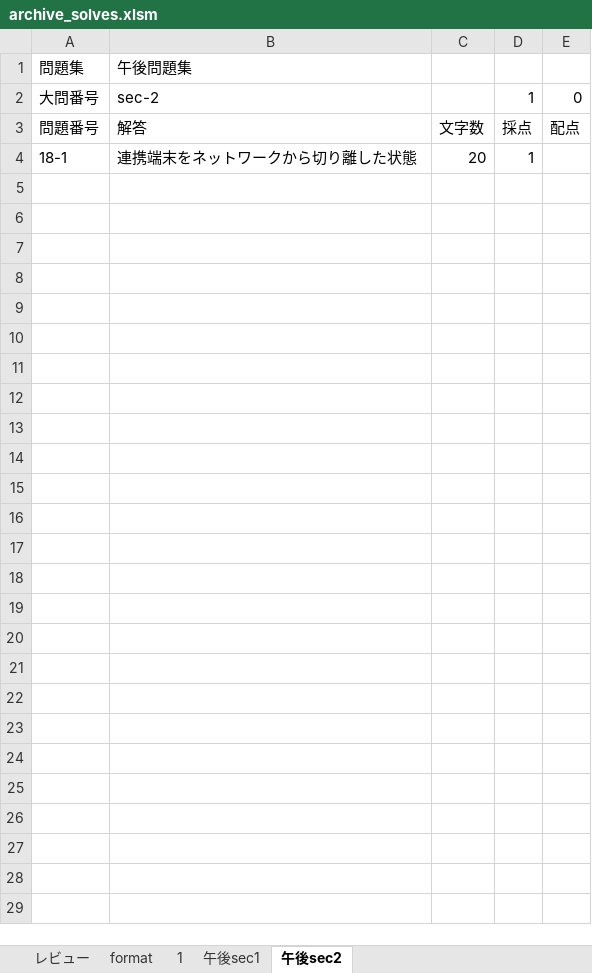
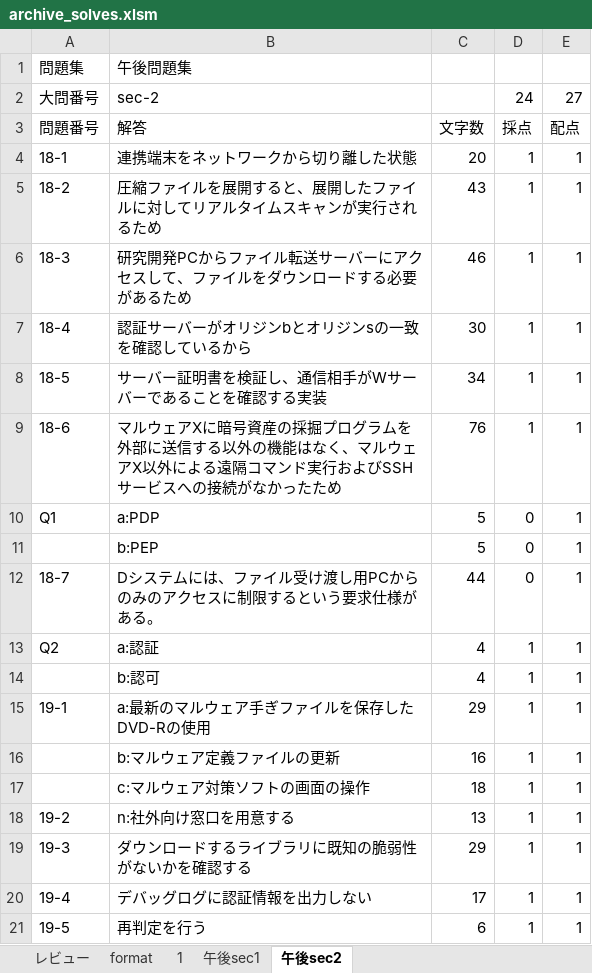
Before and after one commit to Shinichi0713/security_specialist, an Excel workbook: 2025/basic/archive_solves.xlsm, sheet 午後sec2, drawn as a sheet; only a part is shown; values as stored, in another font and other column widths than the file's, no borders; the diff covers the shown part only; the diff names each change by its address in the sheet, - before the commit and + after, or states it on an @@ line.

Commit message:
up

```diff
--- a/2025/basic/archive_solves.xlsm (sheet 午後sec2)
+++ b/2025/basic/archive_solves.xlsm (sheet 午後sec2)
-D2: 1
+D2: 24
-E2: 0
+E2: 27
-E4: (empty)
+E4: 1
+row 5: 18-2 | 圧縮ファイルを展開すると、展開したファイルに対してリアルタイムスキャンが実行されるため | 43 | 1 | 1
+row 6: 18-3 | 研究開発PCからファイル転送サーバーにアクセスして、ファイルをダウンロードする必要があるため | 46 | 1 | 1
+row 7: 18-4 | 認証サーバーがオリジンbとオリジンsの一致を確認しているから | 30 | 1 | 1
+row 8: 18-5 | サーバー証明書を検証し、通信相手がWサーバーであることを確認する実装 | 34 | 1 | 1
+row 9: 18-6 | マルウェアXに暗号資産の採掘プログラムを外部に送信する以外の機能はなく、マルウェアX以外による遠隔コマンド実行およびSSHサービスへの接続がなかったため | 76 | 1 | 1
+row 10: Q1 | a:PDP | 5 | 0 | 1
+row 11:  | b:PEP | 5 | 0 | 1
+row 12: 18-7 | Dシステムには、ファイル受け渡し用PCからのみのアクセスに制限するという要求仕様がある。 | 44 | 0 | 1
+row 13: Q2 | a:認証 | 4 | 1 | 1
+row 14:  | b:認可 | 4 | 1 | 1
+row 15: 19-1 | a:最新のマルウェア手ぎファイルを保存したDVD-Rの使用 | 29 | 1 | 1
+row 16:  | b:マルウェア定義ファイルの更新 | 16 | 1 | 1
+row 17:  | c:マルウェア対策ソフトの画面の操作 | 18 | 1 | 1
+row 18: 19-2 | n:社外向け窓口を用意する | 13 | 1 | 1
+row 19: 19-3 | ダウンロードするライブラリに既知の脆弱性がないかを確認する | 29 | 1 | 1
+row 20: 19-4 | デバッグログに認証情報を出力しない | 17 | 1 | 1
+row 21: 19-5 | 再判定を行う | 6 | 1 | 1
```
Also changed, not shown: 9 added rows elsewhere in this sheet, charts or pictures.
